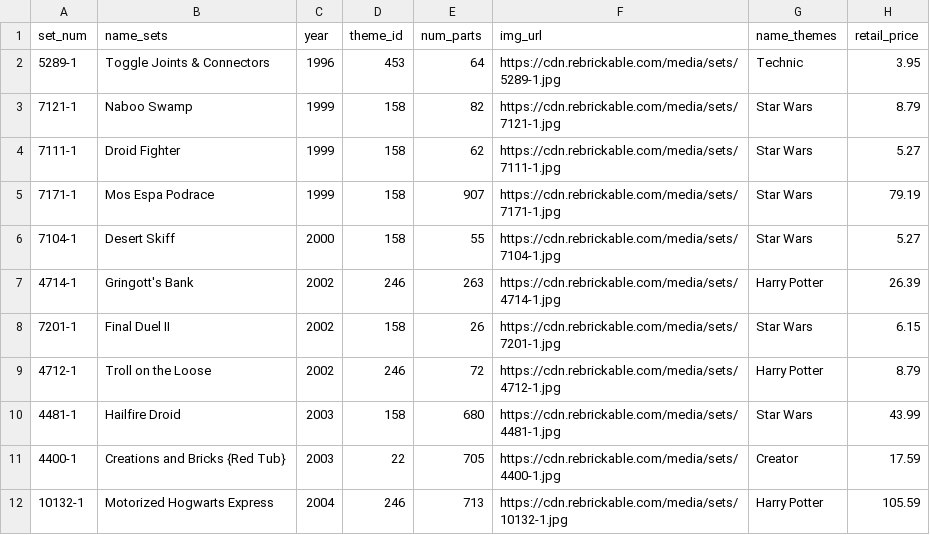
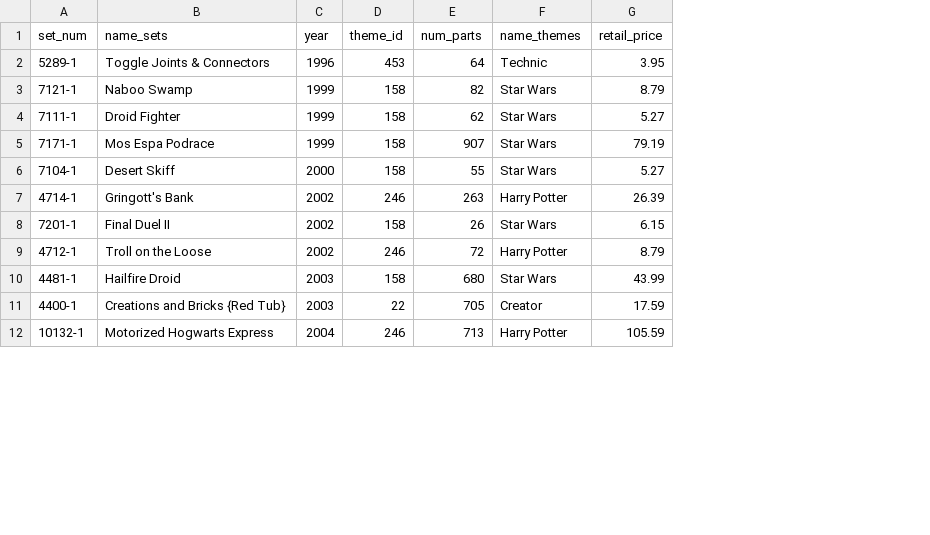
Before and after one commit to dawidgrabarczyk/lego-investment-analysis, a CSV file: szereg_czasowy.csv, drawn as a sheet; only a part is shown; the diff names each change by its address in the sheet, - before the commit and + after, or states it on an @@ line.

Commit message:
del img_url

```diff
--- a/szereg_czasowy.csv
+++ b/szereg_czasowy.csv
-column F (img_url), rows 2-12: https://cdn.rebrickable.com/media/sets/5289-1.jpg | https://cdn.rebrickable.com/media/sets/7121-1.jpg | https://cdn.rebrickable.com/media/sets/7111-1.jpg | https://cdn.rebrickable.com/media/sets/7171-1.jpg | https://cdn.rebrickable.com/media/sets/7104-1.jpg | https://cdn.rebrickable.com/media/sets/4714-1.jpg | https://cdn.rebrickable.com/media/sets/7201-1.jpg | https://cdn.rebrickable.com/media/sets/4712-1.jpg | https://cdn.rebrickable.com/media/sets/4481-1.jpg | https://cdn.rebrickable.com/media/sets/4400-1.jpg | https://cdn.rebrickable.com/media/sets/10132-1.jpg
```
